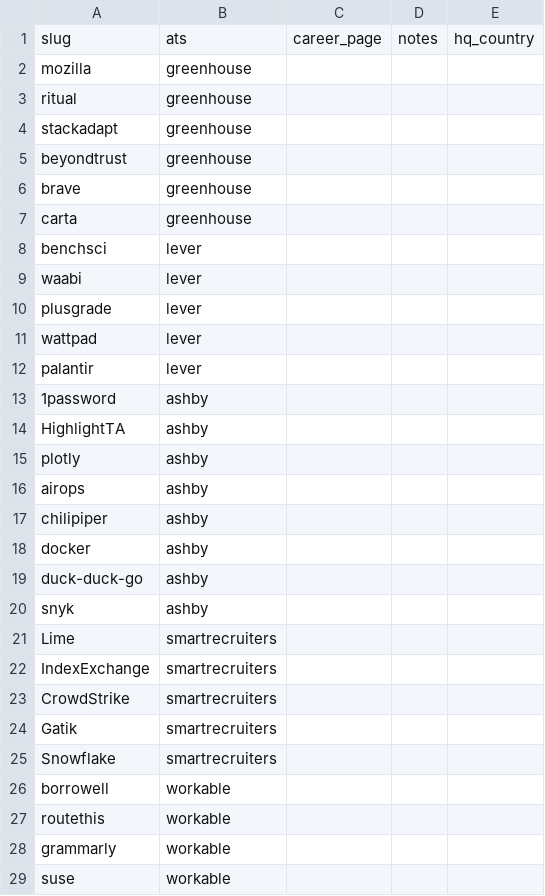
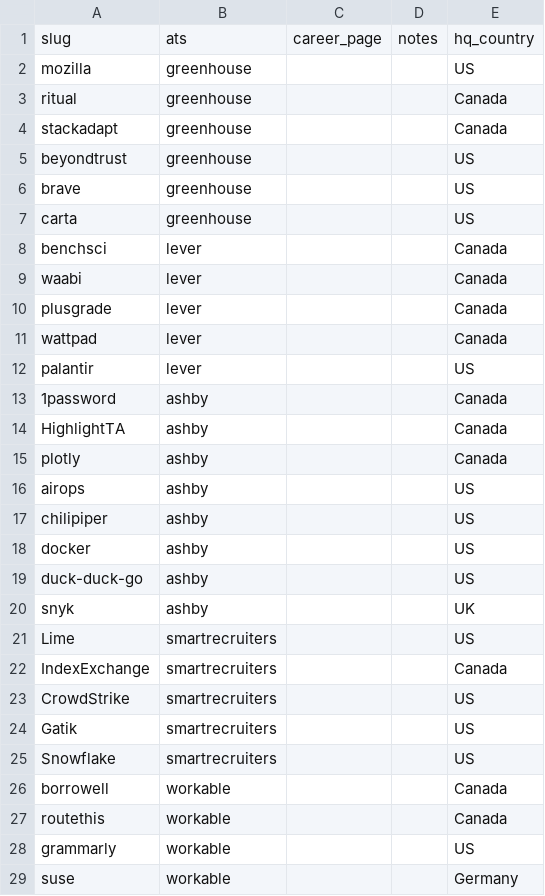
Before and after one commit to clarmso/job-board-crawler, a CSV file: companies.csv, drawn as a sheet; only a part is shown; the diff covers the shown part only.

```diff
--- a/companies.csv
+++ b/companies.csv
@@ -1,29 +1,29 @@
 slug,ats,career_page,notes,hq_country
-mozilla,greenhouse,,,
-ritual,greenhouse,,,
-stackadapt,greenhouse,,,
-beyondtrust,greenhouse,,,
-brave,greenhouse,,,
-carta,greenhouse,,,
-benchsci,lever,,,
-waabi,lever,,,
-plusgrade,lever,,,
-wattpad,lever,,,
-palantir,lever,,,
-1password,ashby,,,
-HighlightTA,ashby,,,
-plotly,ashby,,,
-airops,ashby,,,
-chilipiper,ashby,,,
-docker,ashby,,,
-duck-duck-go,ashby,,,
-snyk,ashby,,,
-Lime,smartrecruiters,,,
-IndexExchange,smartrecruiters,,,
-CrowdStrike,smartrecruiters,,,
-Gatik,smartrecruiters,,,
-Snowflake,smartrecruiters,,,
-borrowell,workable,,,
-routethis,workable,,,
-grammarly,workable,,,
-suse,workable,,,
+mozilla,greenhouse,,,US
+ritual,greenhouse,,,Canada
+stackadapt,greenhouse,,,Canada
+beyondtrust,greenhouse,,,US
+brave,greenhouse,,,US
+carta,greenhouse,,,US
+benchsci,lever,,,Canada
+waabi,lever,,,Canada
+plusgrade,lever,,,Canada
+wattpad,lever,,,Canada
+palantir,lever,,,US
+1password,ashby,,,Canada
+HighlightTA,ashby,,,Canada
+plotly,ashby,,,Canada
+airops,ashby,,,US
+chilipiper,ashby,,,US
+docker,ashby,,,US
+duck-duck-go,ashby,,,US
+snyk,ashby,,,UK
+Lime,smartrecruiters,,,US
+IndexExchange,smartrecruiters,,,Canada
+CrowdStrike,smartrecruiters,,,US
+Gatik,smartrecruiters,,,US
+Snowflake,smartrecruiters,,,US
+borrowell,workable,,,Canada
+routethis,workable,,,Canada
+grammarly,workable,,,US
+suse,workable,,,Germany
```
Also changed, not shown: 1 edited cell elsewhere in this file.
